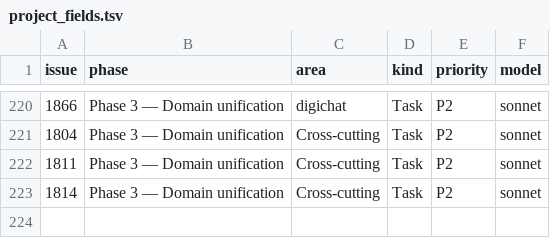
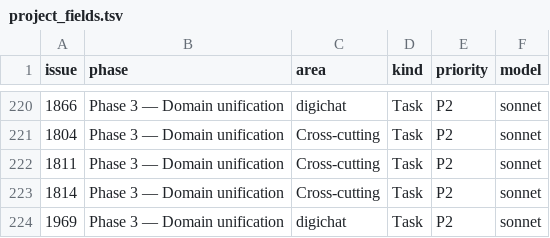
Before and after one commit to digithings-ai/digithings, a TSV file: scripts/project_fields.tsv, drawn as a sheet; only a part is shown, gaps mark what is left out.

```diff
--- a/scripts/project_fields.tsv
+++ b/scripts/project_fields.tsv
@@ -223 +223,2 @@ issue	phase	area	kind	priority	model
 1814	Phase 3 — Domain unification	Cross-cutting	Task	P2	sonnet
+1969	Phase 3 — Domain unification	digichat	Task	P2	sonnet
```
